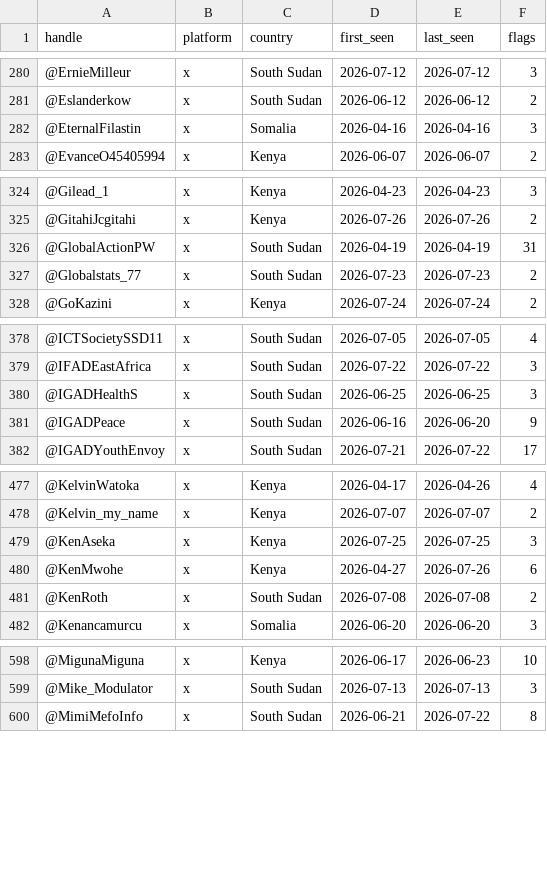
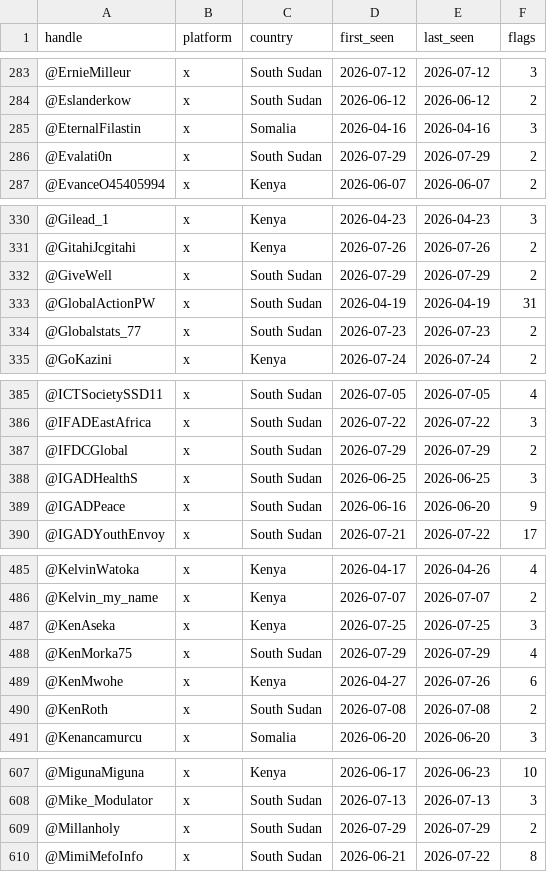
Before and after one commit to KSvend/IRIS, a CSV file: monitoring/autolearn/toxic_handles.csv, drawn as a sheet; only a part is shown, gaps mark what is left out; the diff covers the shown part only.

```diff
--- a/monitoring/autolearn/toxic_handles.csv
+++ b/monitoring/autolearn/toxic_handles.csv
@@ -282,2 +285,3 @@ handle,platform,country,first_seen,last_seen,flags
 @EternalFilastin,x,Somalia,2026-04-16,2026-04-16,3
+@Evalati0n,x,South Sudan,2026-07-29,2026-07-29,2
 @EvanceO45405994,x,Kenya,2026-06-07,2026-06-07,2
@@ -325,2 +331,3 @@ handle,platform,country,first_seen,last_seen,flags
 @GitahiJcgitahi,x,Kenya,2026-07-26,2026-07-26,2
+@GiveWell,x,South Sudan,2026-07-29,2026-07-29,2
 @GlobalActionPW,x,South Sudan,2026-04-19,2026-04-19,31
@@ -379,2 +386,3 @@ handle,platform,country,first_seen,last_seen,flags
 @IFADEastAfrica,x,South Sudan,2026-07-22,2026-07-22,3
+@IFDCGlobal,x,South Sudan,2026-07-29,2026-07-29,2
 @IGADHealthS,x,South Sudan,2026-06-25,2026-06-25,3
@@ -479,2 +487,3 @@ handle,platform,country,first_seen,last_seen,flags
 @KenAseka,x,Kenya,2026-07-25,2026-07-25,3
+@KenMorka75,x,South Sudan,2026-07-29,2026-07-29,4
 @KenMwohe,x,Kenya,2026-04-27,2026-07-26,6
@@ -599,2 +608,3 @@ handle,platform,country,first_seen,last_seen,flags
 @Mike_Modulator,x,South Sudan,2026-07-13,2026-07-13,3
+@Millanholy,x,South Sudan,2026-07-29,2026-07-29,2
 @MimiMefoInfo,x,South Sudan,2026-06-21,2026-07-22,8
```
Also changed, not shown: 18 added rows and 39 edited cells elsewhere in this file, monitoring/autolearn/learned_keywords_hs.csv, monitoring/autolearn/narrative_discoveries.csv, 9 other files.
